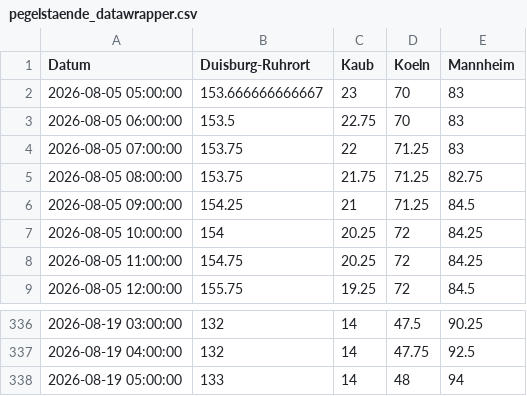
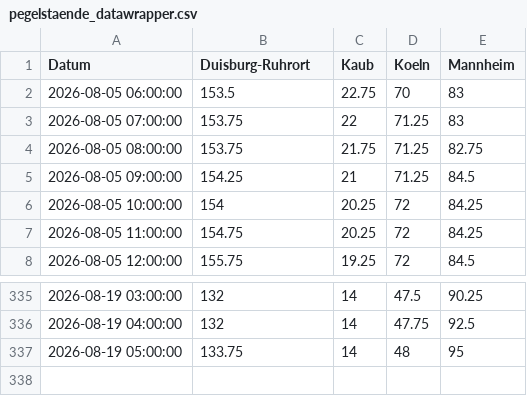
Before and after one commit to robjrentrop/pegelstaende_rhein, a CSV file: pegelstaende_datawrapper.csv, drawn as a sheet; only a part is shown, gaps mark what is left out.

```diff
--- a/pegelstaende_datawrapper.csv
+++ b/pegelstaende_datawrapper.csv
@@ -1,3 +1,2 @@
 "Datum","Duisburg-Ruhrort","Kaub","Koeln","Mannheim"
-"2026-08-05 05:00:00",153.666666666667,23,70,83
 "2026-08-05 06:00:00",153.5,22.75,70,83
@@ -337,2 +336,2 @@
 "2026-08-19 04:00:00",132,14,47.75,92.5
-"2026-08-19 05:00:00",133,14,48,94
+"2026-08-19 05:00:00",133.75,14,48,95
```
